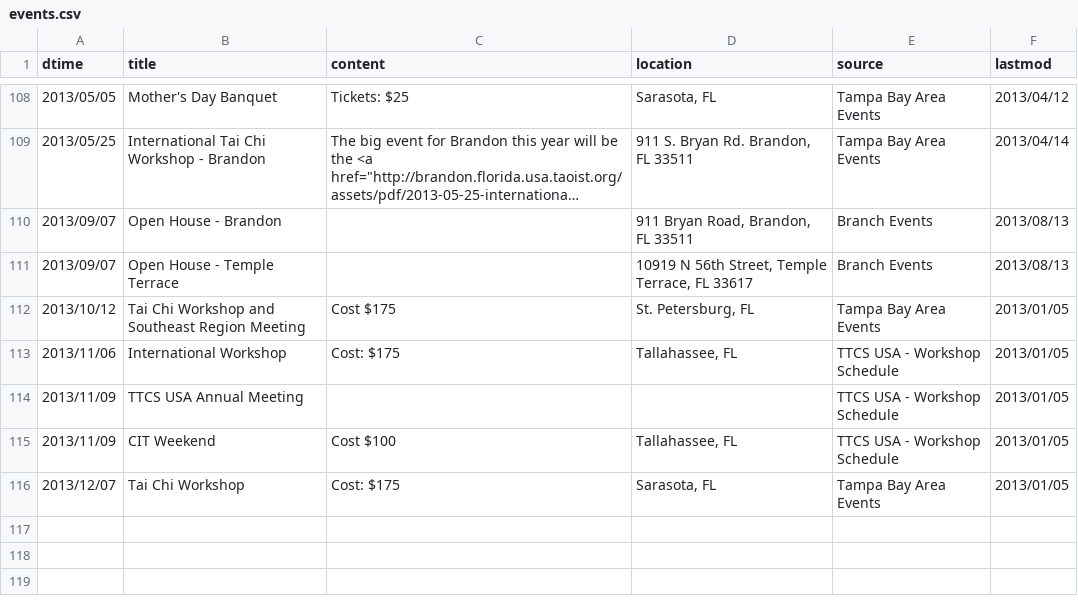
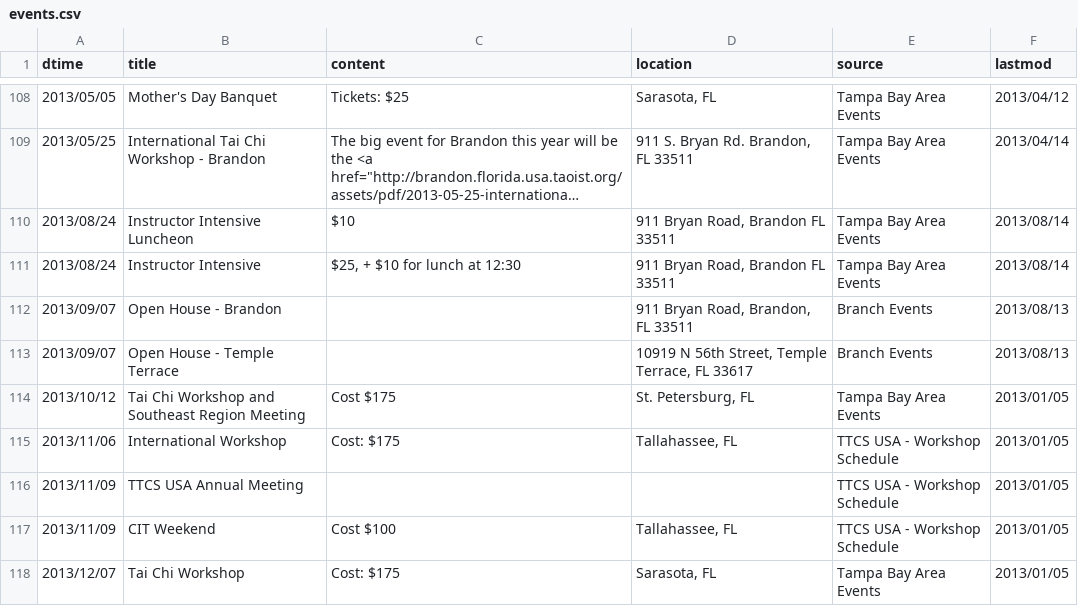
Before and after one commit to dlc/ttcsbrandon, a CSV file: data/events.csv, drawn as a sheet; only a part is shown, gaps mark what is left out; long unchanged cells end in …; the diff names each change by its address in the sheet, - before the commit and + after, or states it on an @@ line.

Commit message:
Updated event data.

```diff
--- a/data/events.csv
+++ b/data/events.csv
+row 110: 2013/08/24 | Instructor Intensive Luncheon | $10 | 911 Bryan Road, Brandon FL 33511 | Tampa Bay Area Events | 2013/08/14
+row 111: 2013/08/24 | Instructor Intensive | $25, + $10 for lunch at 12:30 | 911 Bryan Road, Brandon FL 33511 | Tampa Bay Area Events | 2013/08/14
```
